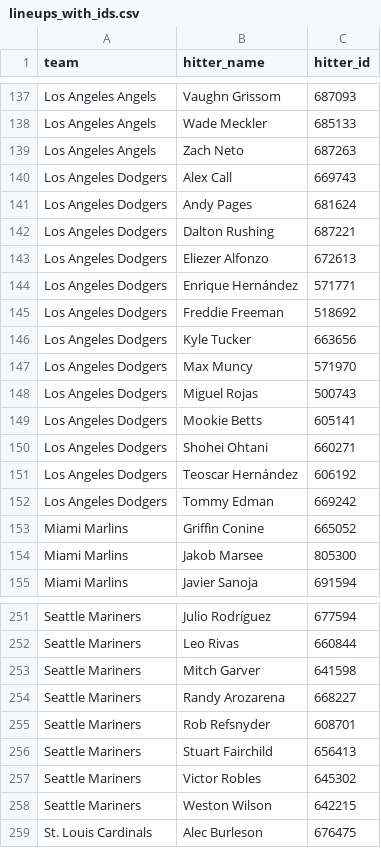
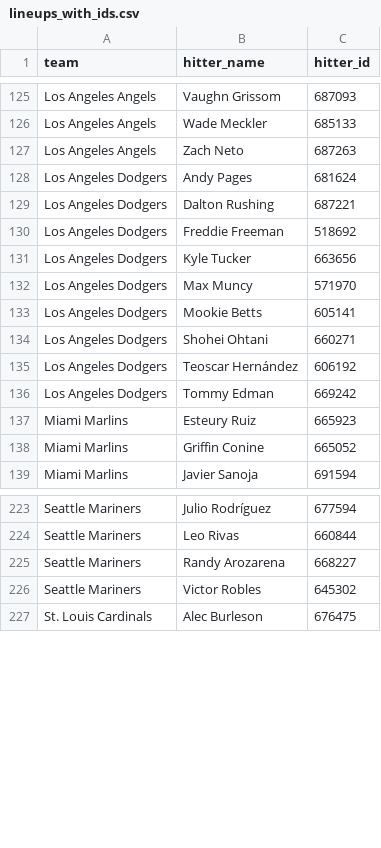
Before and after one commit to syocum9422-blip/sports_model_site, a CSV file: data/mlb/lineups_with_ids.csv, drawn as a sheet; only a part is shown, gaps mark what is left out; removed rows and columns are numbered as before the commit, all else as after; the diff covers the shown part only; the diff names each change by its address in the sheet, - before the commit and + after, or states it on an @@ line.

```diff
--- a/data/mlb/lineups_with_ids.csv
+++ b/data/mlb/lineups_with_ids.csv
-row 140: Los Angeles Dodgers | Alex Call | 669743
-row 143: Los Angeles Dodgers | Eliezer Alfonzo | 672613
-row 144: Los Angeles Dodgers | Enrique Hernández | 571771
-row 148: Los Angeles Dodgers | Miguel Rojas | 500743
+row 137: Miami Marlins | Esteury Ruiz | 665923
-row 154: Miami Marlins | Jakob Marsee | 805300
-row 253: Seattle Mariners | Mitch Garver | 641598
-row 255: Seattle Mariners | Rob Refsnyder | 608701
-row 256: Seattle Mariners | Stuart Fairchild | 656413
-row 258: Seattle Mariners | Weston Wilson | 642215
```
Also changed, not shown: 2 added rows and 25 removed rows elsewhere in this file, 4 other files.
